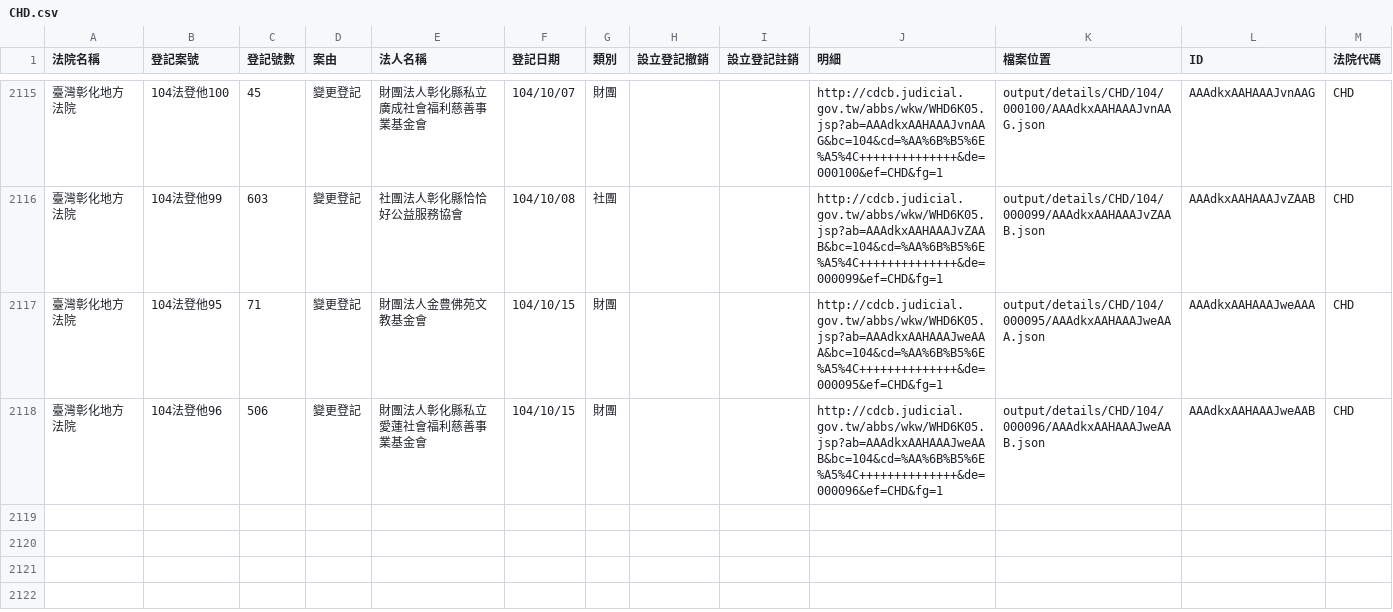
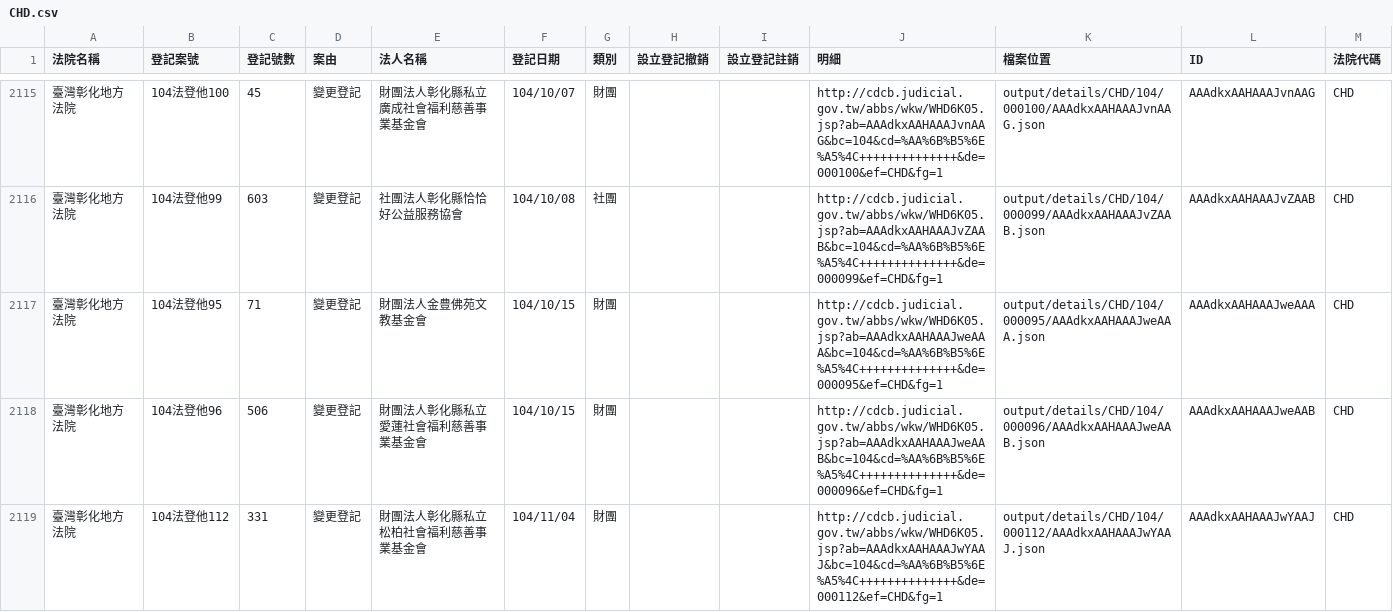
Before and after one commit to taichunmin/foundationtw, a CSV file: output/lists/CHD.csv, drawn as a sheet; only a part is shown, gaps mark what is left out.

```diff
--- a/output/lists/CHD.csv
+++ b/output/lists/CHD.csv
@@ -2118 +2118,2 @@
 臺灣彰化地方法院,104法登他96,506,變更登記,財團法人彰化縣私立愛蓮社會福利慈善事業基金會,104/10/15,財團,,,http://cdcb.judicial.gov.tw/abbs/wkw/WHD6K05.jsp?ab=AAAdkxAAHAAAJweAAB&bc=104&cd=%AA%6B%B5%6E%A5%4C++++++++++++++&de=000096&ef=CHD&fg=1,output/details/CHD/104/000096/AAAdkxAAHAAAJweAAB.json,AAAdkxAAHAAAJweAAB,CHD
+臺灣彰化地方法院,104法登他112,331,變更登記,財團法人彰化縣私立松柏社會福利慈善事業基金會,104/11/04,財團,,,http://cdcb.judicial.gov.tw/abbs/wkw/WHD6K05.jsp?ab=AAAdkxAAHAAAJwYAAJ&bc=104&cd=%AA%6B%B5%6E%A5%4C++++++++++++++&de=000112&ef=CHD&fg=1,output/details/CHD/104/000112/AAAdkxAAHAAAJwYAAJ.json,AAAdkxAAHAAAJwYAAJ,CHD
```
Also changed, not shown: output/lists/CYD.csv, output/lists/KMD.csv, 4 other files.
